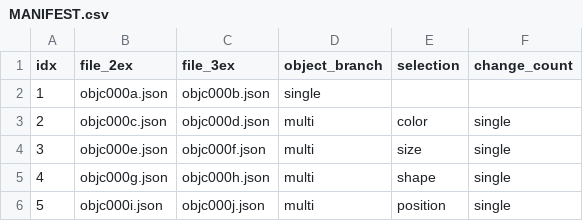
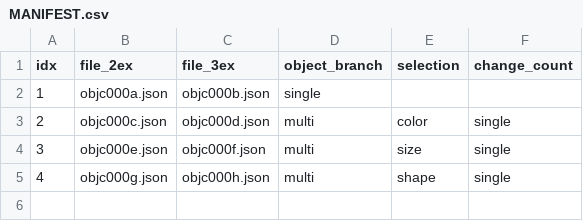
Before and after one commit to Albertree/PySOAR, a CSV file: data/ARC_human/object_coloring/MANIFEST.csv, drawn as a sheet.

```diff
--- a/data/ARC_human/object_coloring/MANIFEST.csv
+++ b/data/ARC_human/object_coloring/MANIFEST.csv
@@ -5,2 +5 @@ idx,file_2ex,file_3ex,object_branch,selection,change_count
 4,objc000g.json,objc000h.json,multi,shape,single
-5,objc000i.json,objc000j.json,multi,position,single
```
Also changed, not shown: 3 other files.
